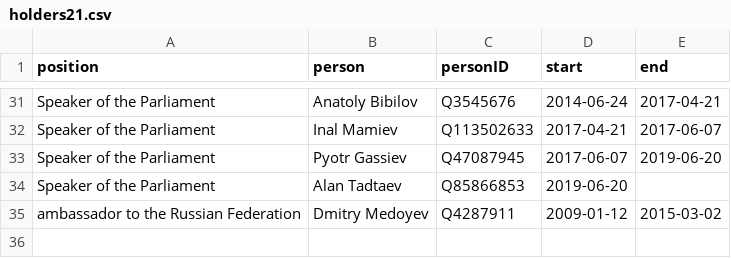
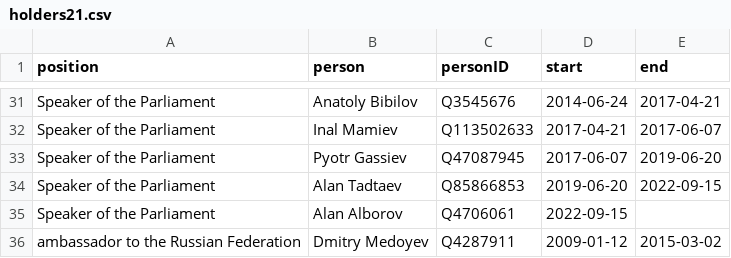
Before and after one commit to every-politician-scrapers/south-ossetia, a CSV file: html/holders21.csv, drawn as a sheet; only a part is shown, gaps mark what is left out.

```diff
--- a/html/holders21.csv
+++ b/html/holders21.csv
@@ -33,3 +33,4 @@ Speaker of the Parliament,Inal Mamiev,Q113502633,2017-04-21,2017-06-07
 Speaker of the Parliament,Pyotr Gassiev,Q47087945,2017-06-07,2019-06-20
-Speaker of the Parliament,Alan Tadtaev,Q85866853,2019-06-20,
+Speaker of the Parliament,Alan Tadtaev,Q85866853,2019-06-20,2022-09-15
+Speaker of the Parliament,Alan Alborov,Q4706061,2022-09-15,
 ambassador to the Russian Federation,Dmitry Medoyev,Q4287911,2009-01-12,2015-03-02
```
Also changed, not shown: html/bio.csv, html/current.csv, 2 other files.
